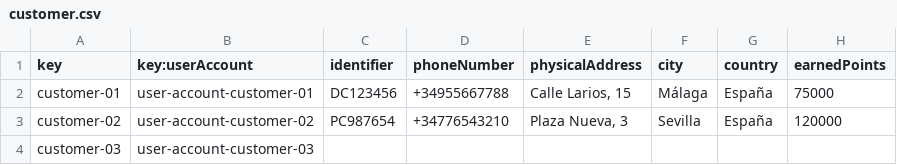
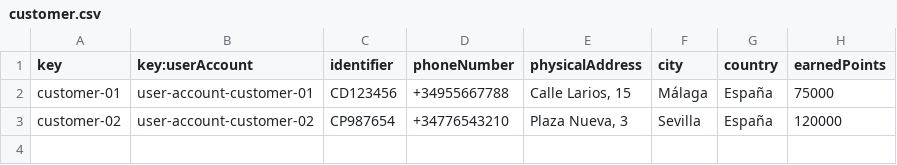
Before and after one commit to DP2-C1-037/Acme-ANS-D04, a CSV file: src/main/resources/WEB-INF/data/sample/customer.csv, drawn as a sheet.

Commit message:
Identifier validation for customers added; the system still adds invalid identifiers to the database, though

```diff
--- a/src/main/resources/WEB-INF/data/sample/customer.csv
+++ b/src/main/resources/WEB-INF/data/sample/customer.csv
@@ -1,4 +1,3 @@
 key,key:userAccount,identifier,phoneNumber,physicalAddress,city,country,earnedPoints
-customer-01,user-account-customer-01,DC123456,+34955667788,"Calle Larios, 15",Málaga,España,75000
-customer-02,user-account-customer-02,PC987654,+34776543210,"Plaza Nueva, 3",Sevilla,España,120000
-customer-03,user-account-customer-03,"","","","","",""
+customer-01,user-account-customer-01,CD123456,+34955667788,"Calle Larios, 15",Málaga,España,75000
+customer-02,user-account-customer-02,CP987654,+34776543210,"Plaza Nueva, 3",Sevilla,España,120000
```
Also changed, not shown: 3 other files.
